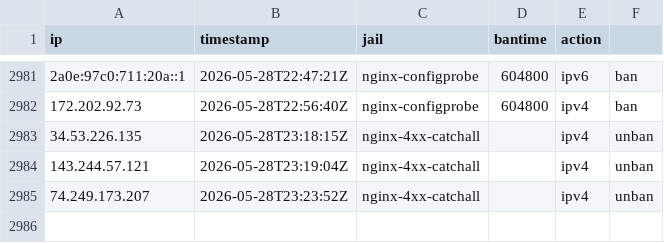
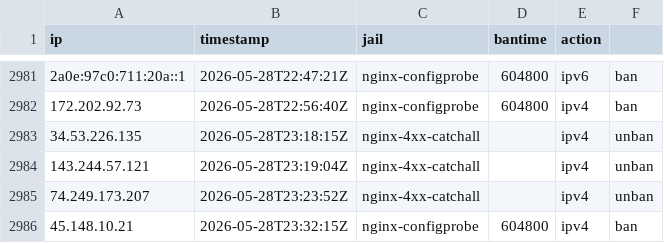
Before and after one commit to mperrins-demo/EDL, a CSV file: tarpit-log.csv, drawn as a sheet; only a part is shown, gaps mark what is left out.

Commit message:
ban 45.148.10.21 (nginx-configprobe, 604800s)

```diff
--- a/tarpit-log.csv
+++ b/tarpit-log.csv
@@ -2985 +2985,2 @@ ip,timestamp,jail,bantime,action
 74.249.173.207,2026-05-28T23:23:52Z,nginx-4xx-catchall,,ipv4,unban
+45.148.10.21,2026-05-28T23:32:15Z,nginx-configprobe,604800,ipv4,ban
```
Also changed, not shown: 2 other files.
